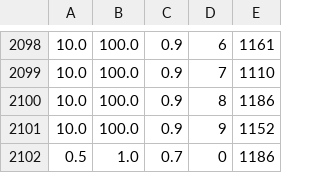
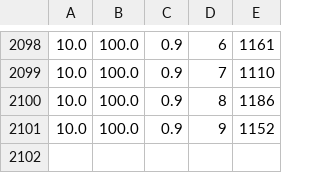
Before and after one commit to petermattia/battery-parameter-spaces, a CSV file: data_hpsims/log.csv, drawn as a sheet; only a part is shown, gaps mark what is left out; the diff names each change by its address in the sheet, - before the commit and + after, or states it on an @@ line.

```diff
--- a/data_hpsims/log.csv
+++ b/data_hpsims/log.csv
-row 2102: 0.5 | 1.0 | 0.7 | 0 | 1186
```
Also changed, not shown: 2 other files.
